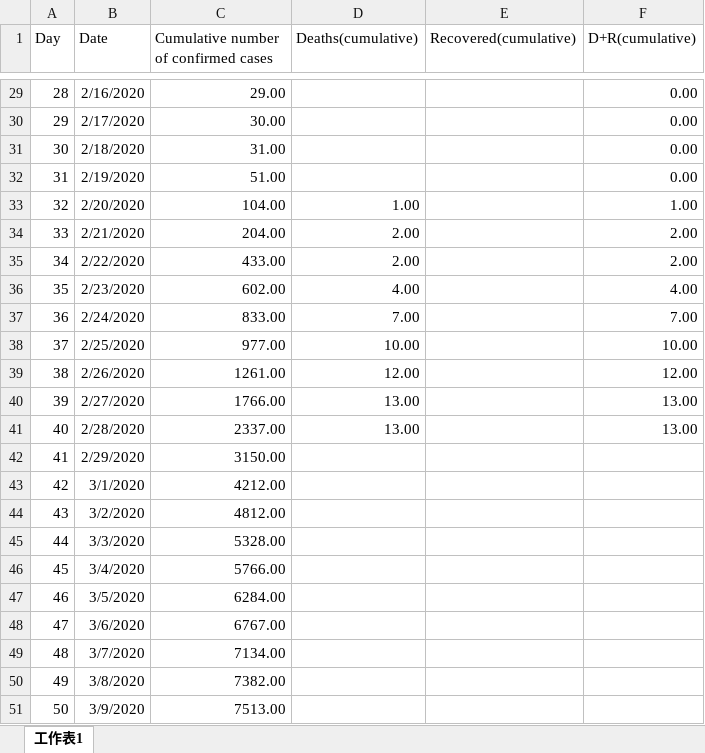
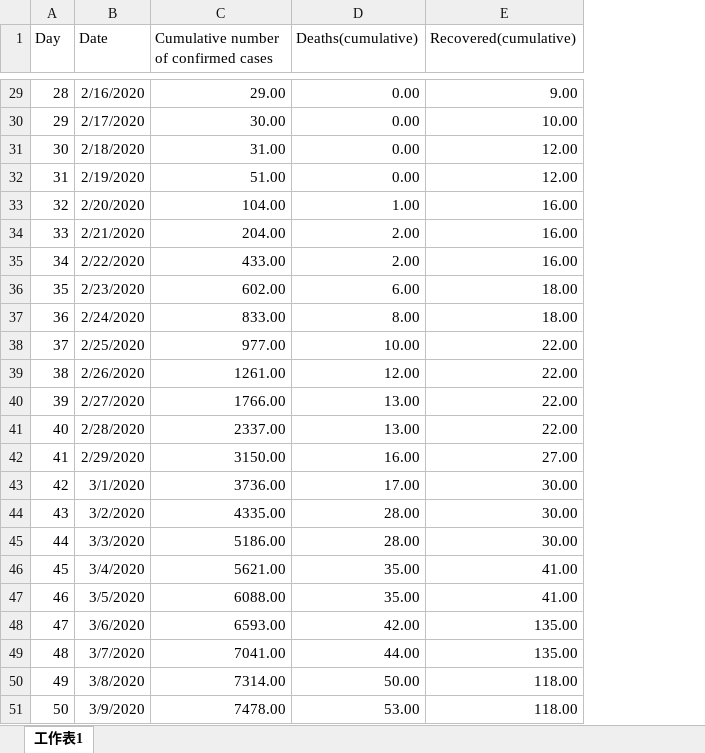
Before and after one commit to Mephisto-000/SCU_Math_project, an Excel workbook: Country_COVID19/South Korea.xlsx, sheet 工作表1, drawn as a sheet; only a part is shown, gaps mark what is left out; values as stored, in another font and other column widths than the file's, no borders; removed rows and columns are numbered as before the commit, all else as after; the diff covers the shown part only; the diff names each change by its address in the sheet, - before the commit and + after, or states it on an @@ line.

```diff
--- a/Country_COVID19/South Korea.xlsx (sheet 工作表1)
+++ b/Country_COVID19/South Korea.xlsx (sheet 工作表1)
-column F (D+R(cumulative)), rows 29-41: 0.00 | 0.00 | 0.00 | 0.00 | 1.00 | 2.00 | 2.00 | 4.00 | 7.00 | 10.00 | 12.00 | 13.00 | 13.00
-D29:D32 (Deaths(cumulative)): (empty)
+D29:D32 (Deaths(cumulative)): 0.00
-E29 (Recovered(cumulative)): (empty)
+E29 (Recovered(cumulative)): 9.00
-E30 (Recovered(cumulative)): (empty)
+E30 (Recovered(cumulative)): 10.00
-E31:E32 (Recovered(cumulative)): (empty)
+E31:E32 (Recovered(cumulative)): 12.00
-E33:E35 (Recovered(cumulative)): (empty)
+E33:E35 (Recovered(cumulative)): 16.00
-D36 (Deaths(cumulative)): 4.00
+D36 (Deaths(cumulative)): 6.00
-E36:E37 (Recovered(cumulative)): (empty)
+E36:E37 (Recovered(cumulative)): 18.00
-D37 (Deaths(cumulative)): 7.00
+D37 (Deaths(cumulative)): 8.00
-E38:E41 (Recovered(cumulative)): (empty)
+E38:E41 (Recovered(cumulative)): 22.00
-D42 (Deaths(cumulative)): (empty)
+D42 (Deaths(cumulative)): 16.00
-E42 (Recovered(cumulative)): (empty)
+E42 (Recovered(cumulative)): 27.00
-C43: 4212.00
+C43: 3736.00
-D43 (Deaths(cumulative)): (empty)
+D43 (Deaths(cumulative)): 17.00
-E43:E45 (Recovered(cumulative)): (empty)
+E43:E45 (Recovered(cumulative)): 30.00
-C44: 4812.00
+C44: 4335.00
-D44:D45 (Deaths(cumulative)): (empty)
+D44:D45 (Deaths(cumulative)): 28.00
-C45: 5328.00
+C45: 5186.00
-C46: 5766.00
+C46: 5621.00
-D46:D47 (Deaths(cumulative)): (empty)
+D46:D47 (Deaths(cumulative)): 35.00
-E46:E47 (Recovered(cumulative)): (empty)
+E46:E47 (Recovered(cumulative)): 41.00
-C47: 6284.00
+C47: 6088.00
-C48: 6767.00
+C48: 6593.00
-D48 (Deaths(cumulative)): (empty)
+D48 (Deaths(cumulative)): 42.00
-E48:E49 (Recovered(cumulative)): (empty)
+E48:E49 (Recovered(cumulative)): 135.00
-C49: 7134.00
+C49: 7041.00
-D49 (Deaths(cumulative)): (empty)
+D49 (Deaths(cumulative)): 44.00
-C50: 7382.00
+C50: 7314.00
-D50 (Deaths(cumulative)): (empty)
+D50 (Deaths(cumulative)): 50.00
-E50:E51 (Recovered(cumulative)): (empty)
+E50:E51 (Recovered(cumulative)): 118.00
-C51: 7513.00
+C51: 7478.00
-D51 (Deaths(cumulative)): (empty)
+D51 (Deaths(cumulative)): 53.00
```
Also changed, not shown: 23 added rows, 75 edited cells and row numbers in column A elsewhere in this sheet, Country_COVID19/Italy.xlsx, 8 other files.
